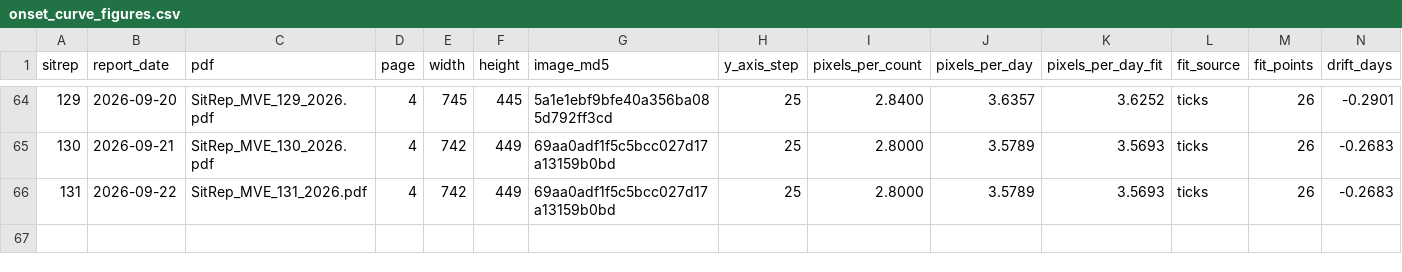
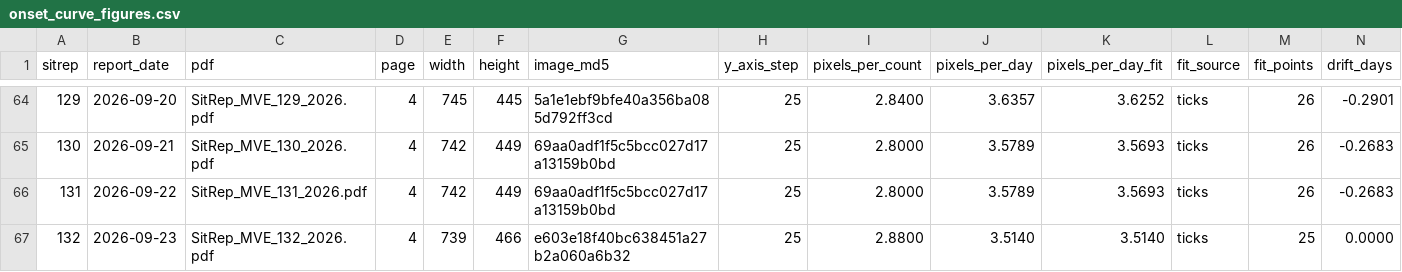
Before and after one commit to epiforecasts/BVDOutbreakSize, a CSV file: data/onset_curve_figures.csv, drawn as a sheet; only a part is shown, gaps mark what is left out; rows hold the shown columns only; the diff names each change by its address in the sheet, - before the commit and + after, or states it on an @@ line.

```diff
--- a/data/onset_curve_figures.csv
+++ b/data/onset_curve_figures.csv
+row 67: 132 | 2026-09-23 | SitRep_MVE_132_2026.pdf | 4 | 739 | 466 | e603e18f40bc638451a27b2a060a6b32 | 25 | 2.8800 | 3.5140 | 3.5140 | ticks | 25 | 0.0000
```
Also changed, not shown: data/onset_curve_scanned.csv, 9 other files.
